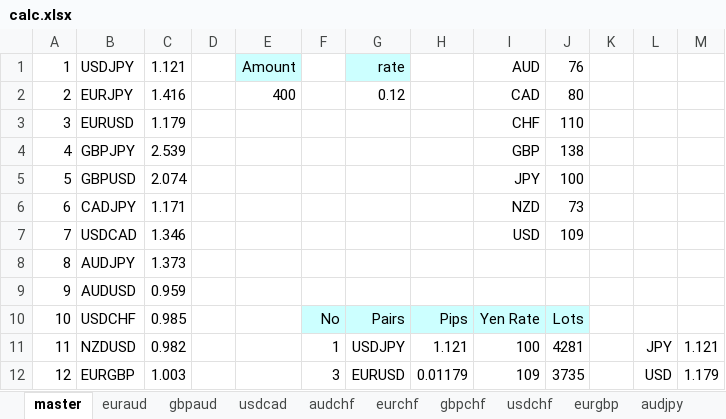
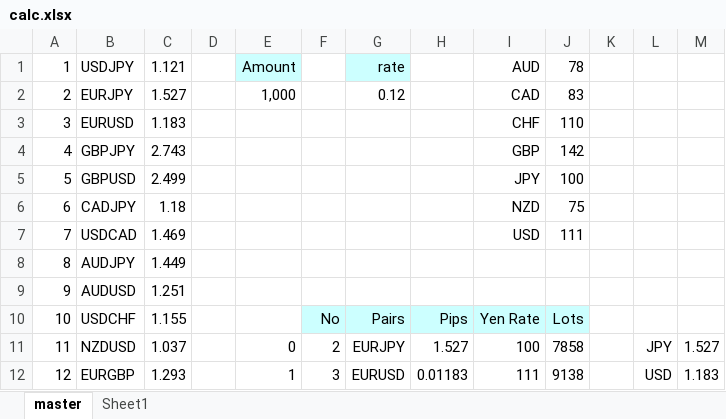
Before and after one commit to atsushi20150730/volatility, an Excel workbook: volatility/src/calc.xlsx, sheet master, drawn as a sheet; only a part is shown; values as stored, in another font and other column widths than the file's, no borders; the diff covers the shown part only; the diff names each change by its address in the sheet, - before the commit and + after, or states it on an @@ line.

```diff
--- a/volatility/src/calc.xlsx (sheet master)
+++ b/volatility/src/calc.xlsx (sheet master)
-sheet tab: euraud
-sheet tab: gbpaud
-sheet tab: usdcad
-sheet tab: audchf
-sheet tab: eurchf
-sheet tab: gbpchf
-sheet tab: usdchf
-sheet tab: eurgbp
-sheet tab: audjpy
+sheet tab: Sheet1
-J1: 76
+J1: 78
-C2: 1.416
+C2: 1.527
-E2: 400
+E2: 1,000
-J2: 80
+J2: 83
-C3: 1.179
+C3: 1.183
-C4: 2.539
+C4: 2.743
-J4: 138
+J4: 142
-C5: 2.074
+C5: 2.499
-C6: 1.171
+C6: 1.18
-J6: 73
+J6: 75
-C7: 1.346
+C7: 1.469
-J7: 109
+J7: 111
-C8: 1.373
+C8: 1.449
-C9: 0.959
+C9: 1.251
-C10: 0.985
+C10: 1.155
-C11: 0.982
+C11: 1.037
-E11: (empty)
+E11: 0
-F11: 1
+F11: 2
-G11: USDJPY
+G11: EURJPY
-H11: 1.121
+H11: 1.527
-J11: 4281
+J11: 7858
-M11: 1.121
+M11: 1.527
-C12: 1.003
+C12: 1.293
-E12: (empty)
+E12: 1
-H12: 0.01179
+H12: 0.01183
-I12: 109
+I12: 111
-J12: 3735
+J12: 9138
-M12: 1.179
+M12: 1.183
```
Also changed, not shown: 1 added row, 1 removed row and 36 edited cells elsewhere in this sheet, other sheet tabs.
